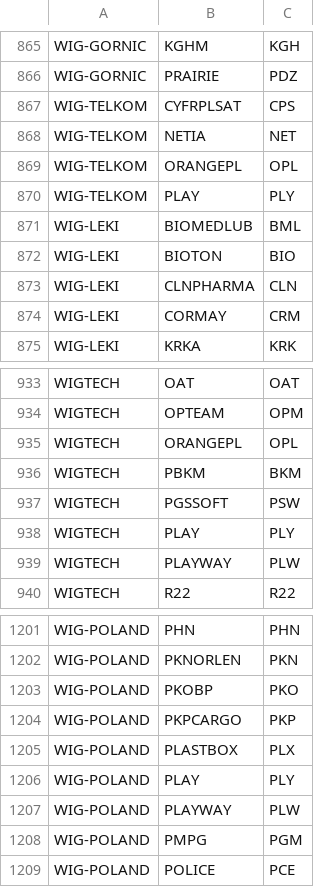
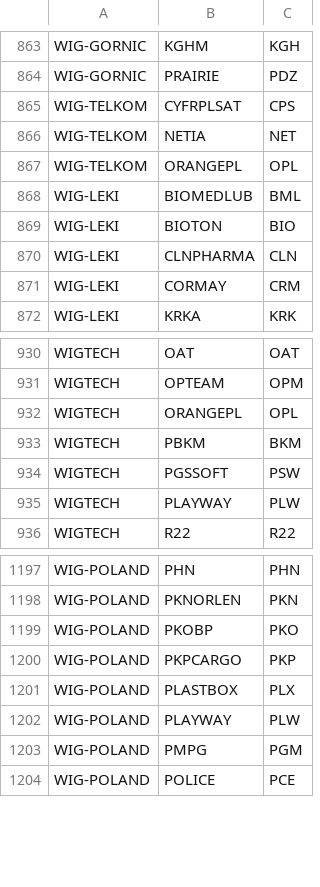
Before and after one commit to mstaniak/PiADwR, a CSV file: Projects/Backtesting/data/all_index_data.csv, drawn as a sheet; only a part is shown, gaps mark what is left out; removed rows and columns are numbered as before the commit, all else as after; the diff covers the shown part only; the diff names each change by its address in the sheet, - before the commit and + after, or states it on an @@ line.

```diff
--- a/Projects/Backtesting/data/all_index_data.csv
+++ b/Projects/Backtesting/data/all_index_data.csv
-row 870: WIG-TELKOM | PLAY | PLY
-row 938: WIGTECH | PLAY | PLY
-row 1206: WIG-POLAND | PLAY | PLY
```
Also changed, not shown: 4 added rows and 6 removed rows elsewhere in this file, 2 other files.
